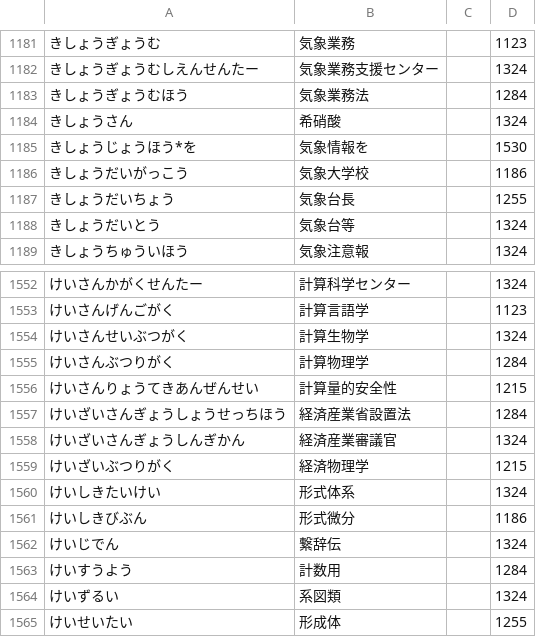
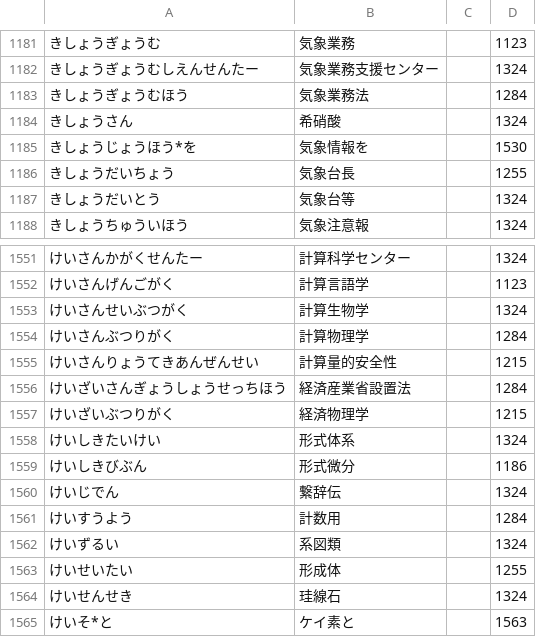
Before and after one commit to kanaemi-app/kanaemi-dict, a TSV file: dictionaries/science.tsv, drawn as a sheet; only a part is shown, gaps mark what is left out; the shorter side is filled out with more unchanged rows.

```diff
--- a/dictionaries/science.tsv
+++ b/dictionaries/science.tsv
@@ -1185,3 +1185,2 @@
 きしょうじょうほう*を	気象情報を		1530
-きしょうだいがっこう	気象大学校		1186
 きしょうだいちょう	気象台長		1255
@@ -1557,3 +1556,2 @@
 けいざいさんぎょうしょうせっちほう	経済産業省設置法		1284
-けいざいさんぎょうしんぎかん	経済産業審議官		1324
 けいざいぶつりがく	経済物理学		1215
```
Also changed, not shown: dictionaries/2026.tsv, dictionaries/economy.tsv, 17 other files.
